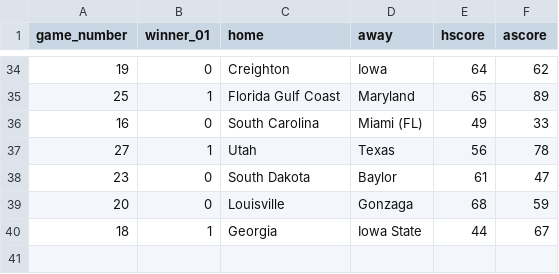
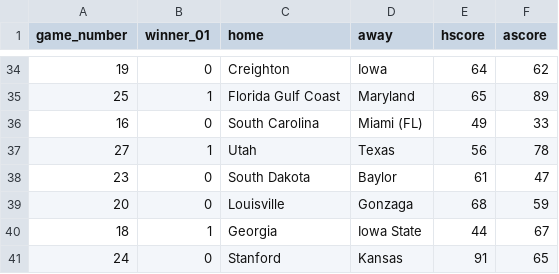
Before and after one commit to rpruim/NCAA, a CSV file: data/Scores/2022/Womens/scores-2022-W.csv, drawn as a sheet; only a part is shown, gaps mark what is left out; the diff names each change by its address in the sheet, - before the commit and + after, or states it on an @@ line.

Commit message:
add 2 more game scores

```diff
--- a/data/Scores/2022/Womens/scores-2022-W.csv
+++ b/data/Scores/2022/Womens/scores-2022-W.csv
+row 41: 24 | 0 | Stanford | Kansas | 91 | 65
```
Also changed, not shown: data/Scores/2022/Mens/scores-2022-M.csv, 2 other files.
